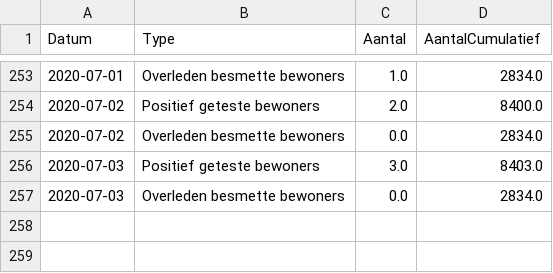
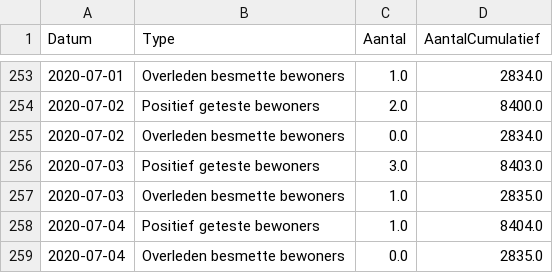
Before and after one commit to RVoor/CoronaWatchNL, a CSV file: data-misc/data-nursery/RIVM_NL_nursery_counts.csv, drawn as a sheet; only a part is shown, gaps mark what is left out.

Commit message:
Update Dashboard data

```diff
--- a/data-misc/data-nursery/RIVM_NL_nursery_counts.csv
+++ b/data-misc/data-nursery/RIVM_NL_nursery_counts.csv
@@ -256,2 +256,4 @@ Datum,Type,Aantal,AantalCumulatief
 2020-07-03,Positief geteste bewoners,3.0,8403.0
-2020-07-03,Overleden besmette bewoners,0.0,2834.0
+2020-07-03,Overleden besmette bewoners,1.0,2835.0
+2020-07-04,Positief geteste bewoners,1.0,8404.0
+2020-07-04,Overleden besmette bewoners,0.0,2835.0
```
